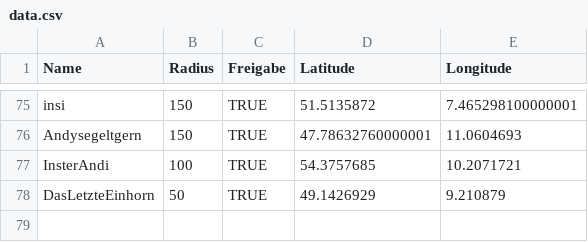
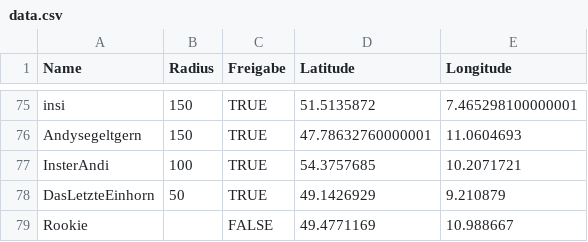
Before and after one commit to the-minster/insterforum-nutzerkarte, a CSV file: data.csv, drawn as a sheet; only a part is shown, gaps mark what is left out.

```diff
--- a/data.csv
+++ b/data.csv
@@ -78 +78,2 @@ InsterAndi,100,TRUE,54.3757685,10.2071721
 DasLetzteEinhorn,50,TRUE,49.1426929,9.210879
+Rookie ,,FALSE,49.4771169,10.988667
```
